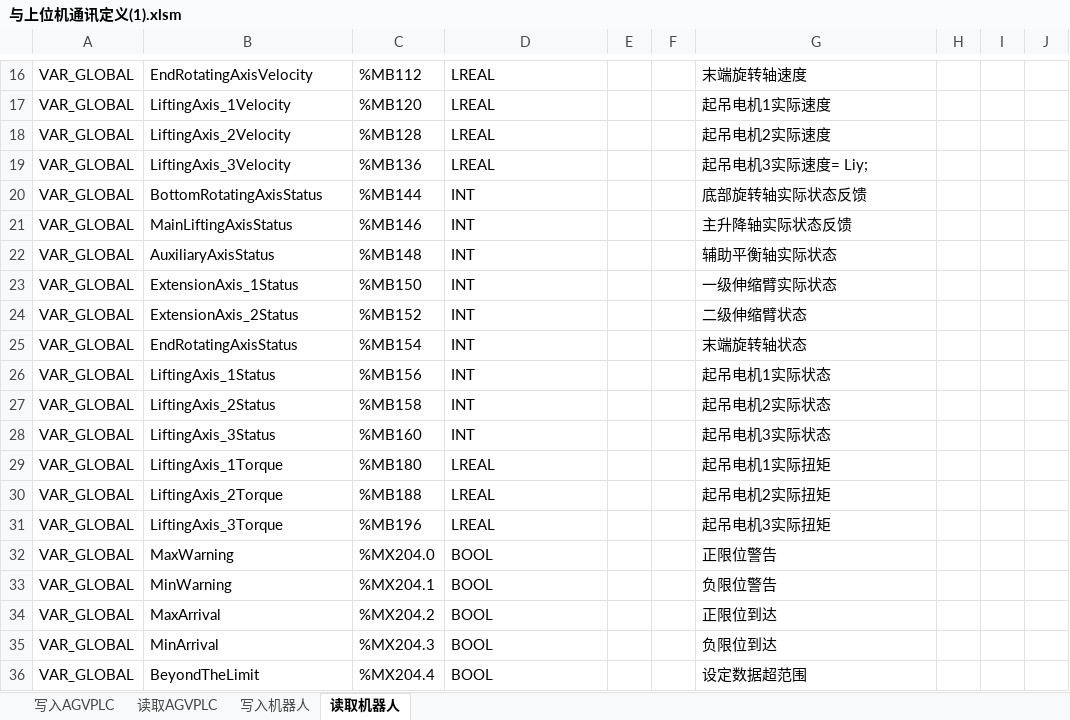
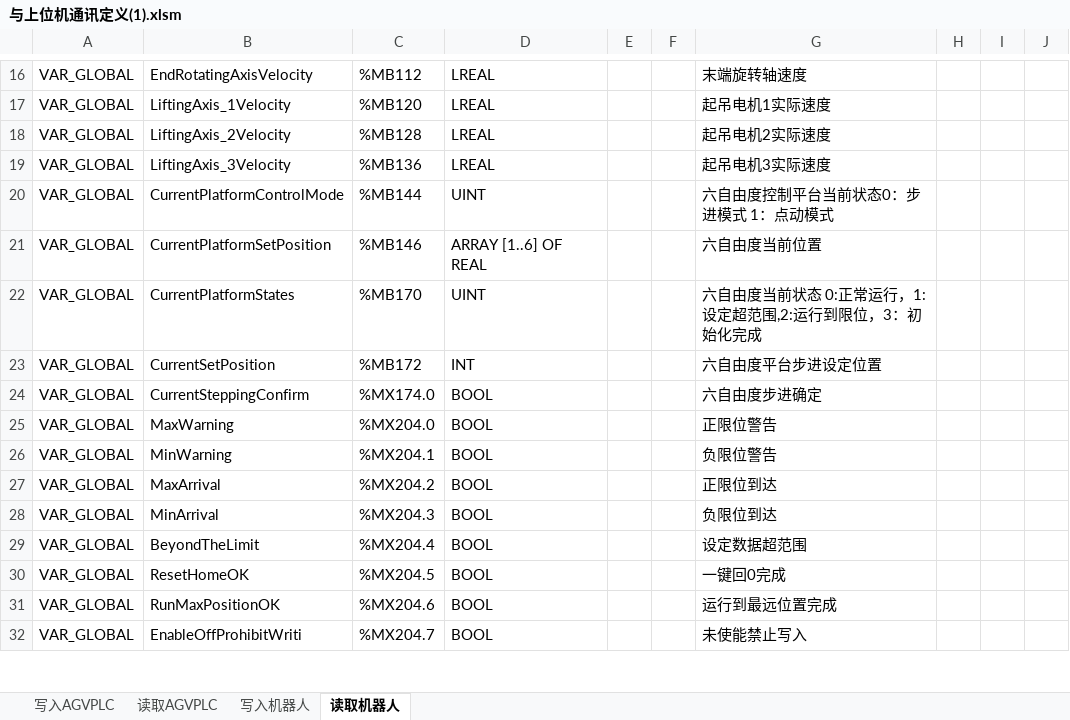
Before and after one commit to B1ackG/my_worktool, an Excel workbook: docs/与上位机通讯定义(1).xlsm, sheet 读取机器人, drawn as a sheet; only a part is shown, gaps mark what is left out; the shorter side is filled out with more unchanged rows; values as stored, in another font and other column widths than the file's, no borders; removed rows and columns are numbered as before the commit, all else as after; the diff covers the shown part only; the diff names each change by its address in the sheet, - before the commit and + after, or states it on an @@ line.

```diff
--- a/docs/与上位机通讯定义(1).xlsm (sheet 读取机器人)
+++ b/docs/与上位机通讯定义(1).xlsm (sheet 读取机器人)
-G19: 起吊电机3实际速度= Liy;
+G19: 起吊电机3实际速度
-B20: BottomRotatingAxisStatus
+B20: CurrentPlatformControlMode
-D20: INT
+D20: UINT
-G20: 底部旋转轴实际状态反馈
+G20: 六自由度控制平台当前状态0：步进模式 1：点动模式
-row 21: VAR_GLOBAL | MainLiftingAxisStatus | %MB146 | INT |  |  | 主升降轴实际状态反馈
-row 22: VAR_GLOBAL | AuxiliaryAxisStatus | %MB148 | INT |  |  | 辅助平衡轴实际状态
-row 23: VAR_GLOBAL | ExtensionAxis_1Status | %MB150 | INT |  |  | 一级伸缩臂实际状态
+row 21: VAR_GLOBAL | CurrentPlatformSetPosition | %MB146 | ARRAY [1..6] OF REAL |  |  | 六自由度当前位置
+row 22: VAR_GLOBAL | CurrentPlatformStates | %MB170 | UINT |  |  | 六自由度当前状态 0:正常运行，1:设定超范围,2:运行到限位，3：初始化完成
-B23: ExtensionAxis_2Status
+B23: CurrentSetPosition
-C23: %MB152
+C23: %MB172
-G23: 二级伸缩臂状态
+G23: 六自由度平台步进设定位置
-row 25: VAR_GLOBAL | EndRotatingAxisStatus | %MB154 | INT |  |  | 末端旋转轴状态
-row 26: VAR_GLOBAL | LiftingAxis_1Status | %MB156 | INT |  |  | 起吊电机1实际状态
-row 27: VAR_GLOBAL | LiftingAxis_2Status | %MB158 | INT |  |  | 起吊电机2实际状态
-row 28: VAR_GLOBAL | LiftingAxis_3Status | %MB160 | INT |  |  | 起吊电机3实际状态
-row 29: VAR_GLOBAL | LiftingAxis_1Torque | %MB180 | LREAL |  |  | 起吊电机1实际扭矩
-row 30: VAR_GLOBAL | LiftingAxis_2Torque | %MB188 | LREAL |  |  | 起吊电机2实际扭矩
-row 31: VAR_GLOBAL | LiftingAxis_3Torque | %MB196 | LREAL |  |  | 起吊电机3实际扭矩
+row 24: VAR_GLOBAL | CurrentSteppingConfirm | %MX174.0 | BOOL |  |  | 六自由度步进确定
```
Also changed, not shown: 18 added rows, 1 removed row and 2 edited cells elsewhere in this sheet, sheet 写入机器人, sheet 读取AGVPLC, sheet 写入AGVPLC, 12 other files.
